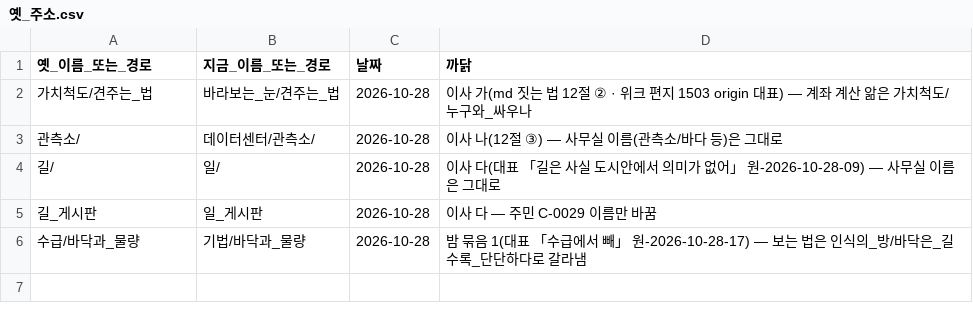
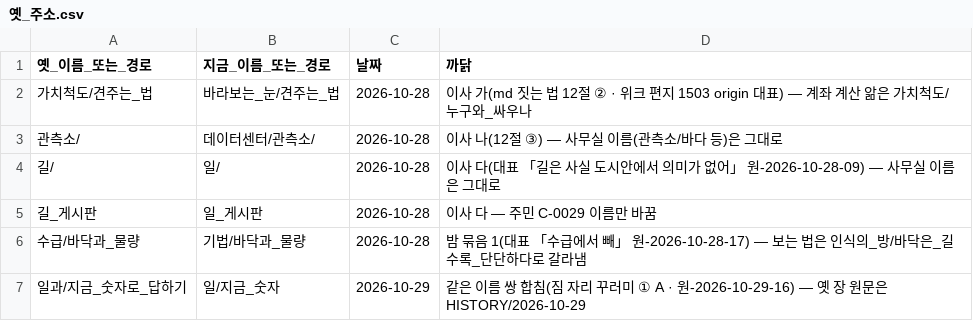
Before and after one commit to frel7022-png/orchestra, a CSV file: 뇌_초안/뇌관리/옛_주소.csv, drawn as a sheet.

```diff
--- a/뇌_초안/뇌관리/옛_주소.csv
+++ b/뇌_초안/뇌관리/옛_주소.csv
@@ -6 +6,2 @@
 수급/바닥과_물량,기법/바닥과_물량,2026-10-28,밤 묶음 1(대표 「수급에서 빼」 원-2026-10-28-17) — 보는 법은 인식의_방/바닥은_길수록_단단하다로 갈라냄
+일과/지금_숫자로_답하기,일/지금_숫자,2026-10-29,같은 이름 쌍 합침(짐 자리 꾸러미 ① A · 원-2026-10-29-16) — 옛 장 원문은 HISTORY/2026-10-29
```
Also changed, not shown: 뇌_초안/뇌관리/주소록.csv, 15 other files.
